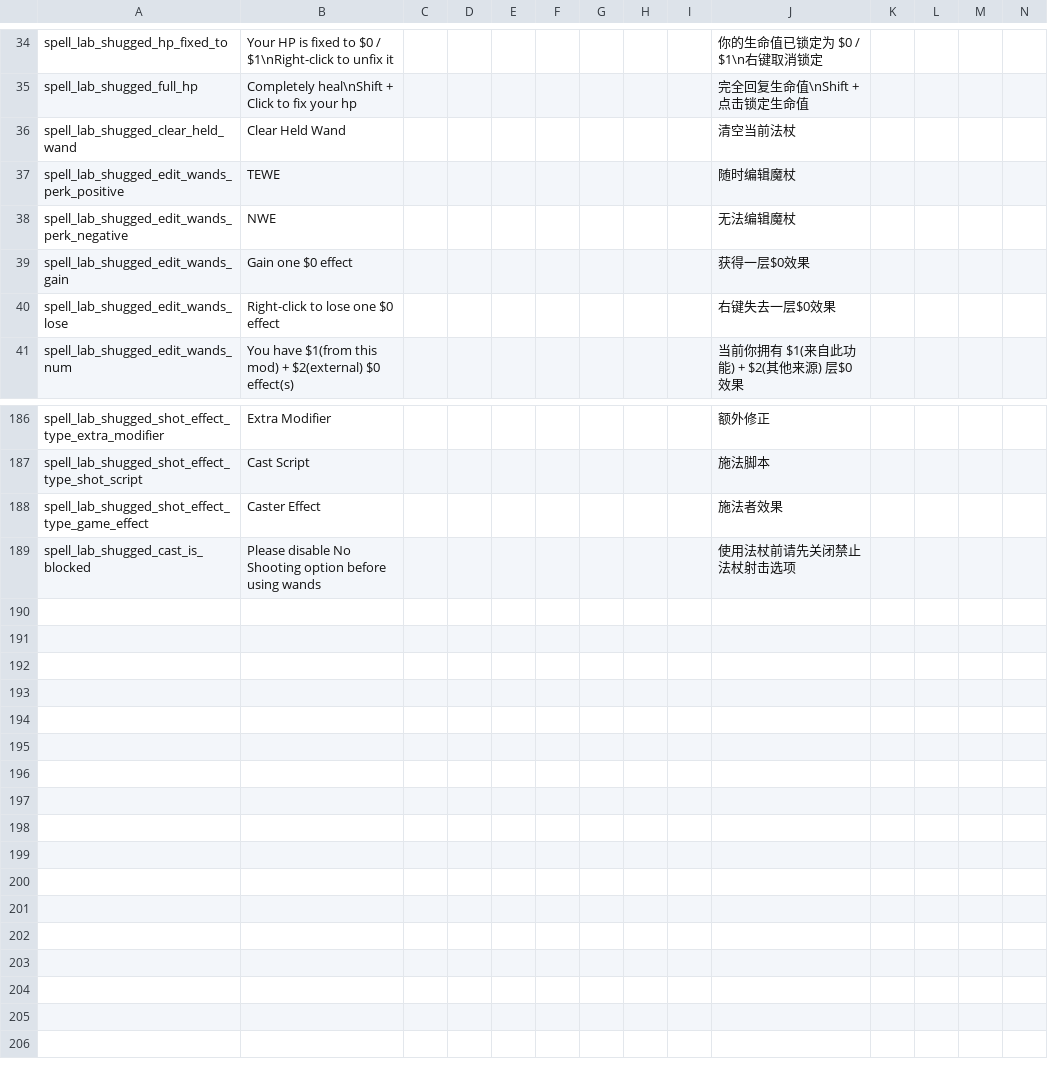
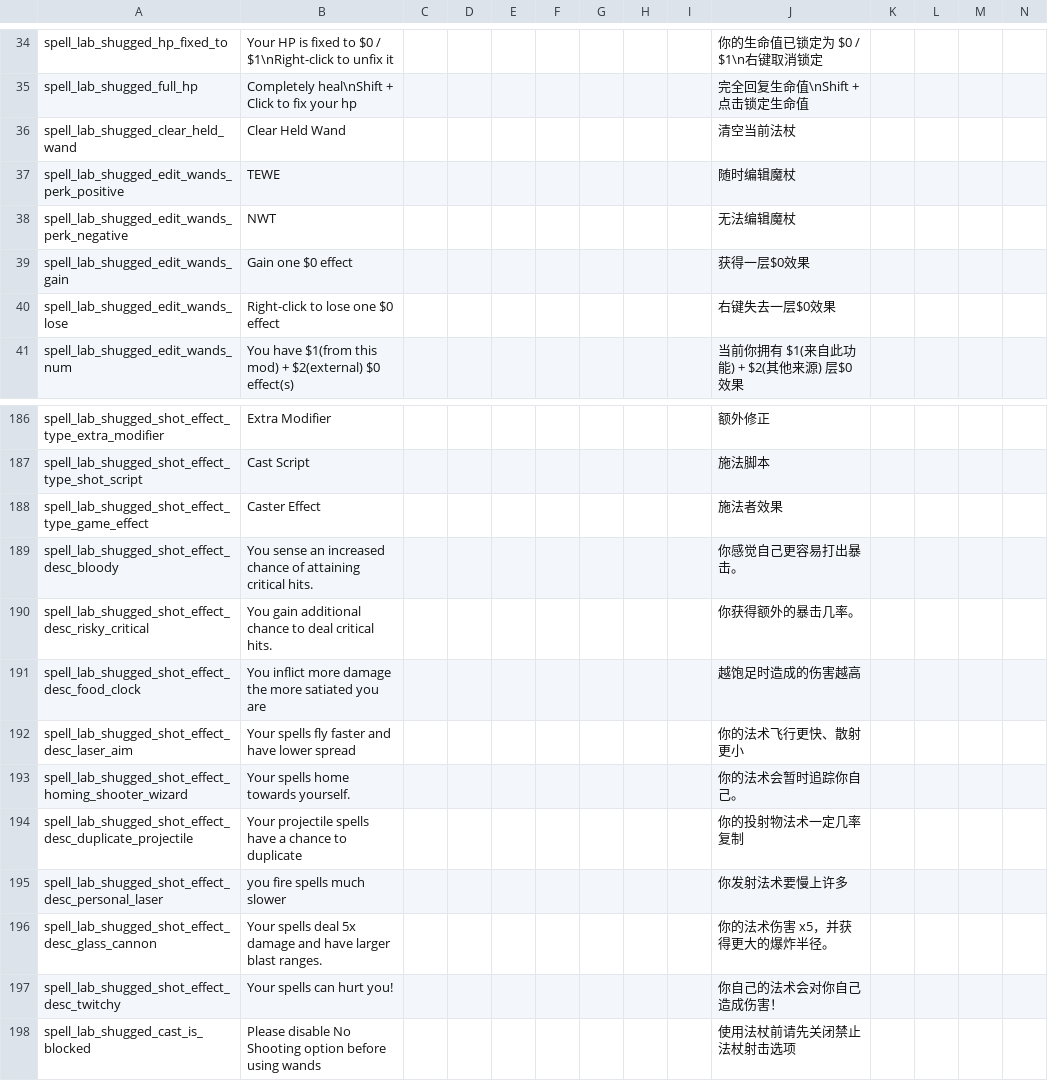
Before and after one commit to shoozzzh/Spell-Lab-Shugged, a CSV file: files/translations.csv, drawn as a sheet; only a part is shown, gaps mark what is left out; rows hold the shown columns only; the diff names each change by its address in the sheet, - before the commit and + after, or states it on an @@ line.

Commit message:
fix shot effect descriptions + no weather now no fog + remove some commented code + minor text fix

```diff
--- a/files/translations.csv
+++ b/files/translations.csv
-B38: NWE
+B38: NWT
+row 189: spell_lab_shugged_shot_effect_desc_bloody | You sense an increased chance of attaining critical hits. |  |  |  |  |  |  |  | 你感觉自己更容易打出暴击。
+row 190: spell_lab_shugged_shot_effect_desc_risky_critical | You gain additional chance to deal critical hits. |  |  |  |  |  |  |  | 你获得额外的暴击几率。
+row 191: spell_lab_shugged_shot_effect_desc_food_clock | You inflict more damage the more satiated you are |  |  |  |  |  |  |  | 越饱足时造成的伤害越高
+row 192: spell_lab_shugged_shot_effect_desc_laser_aim | Your spells fly faster and have lower spread |  |  |  |  |  |  |  | 你的法术飞行更快、散射更小
+row 193: spell_lab_shugged_shot_effect_homing_shooter_wizard | Your spells home towards yourself. |  |  |  |  |  |  |  | 你的法术会暂时追踪你自己。
+row 194: spell_lab_shugged_shot_effect_desc_duplicate_projectile | Your projectile spells have a chance to duplicate |  |  |  |  |  |  |  | 你的投射物法术一定几率复制
+row 195: spell_lab_shugged_shot_effect_desc_personal_laser | you fire spells much slower |  |  |  |  |  |  |  | 你发射法术要慢上许多
+row 196: spell_lab_shugged_shot_effect_desc_glass_cannon | Your spells deal 5x damage and have larger blast ranges. |  |  |  |  |  |  |  | 你的法术伤害 x5，并获得更大的爆炸半径。
+row 197: spell_lab_shugged_shot_effect_desc_twitchy | Your spells can hurt you! |  |  |  |  |  |  |  | 你自己的法术会对你自己造成伤害！
```
Also changed, not shown: 3 other files.
